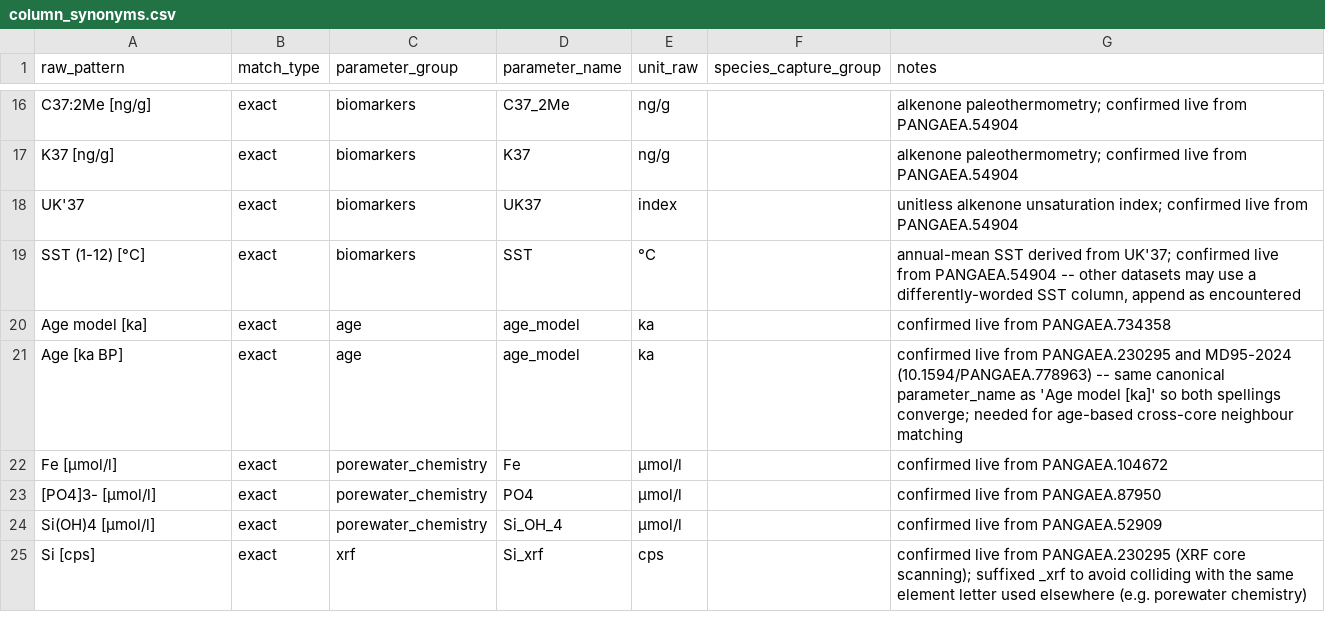
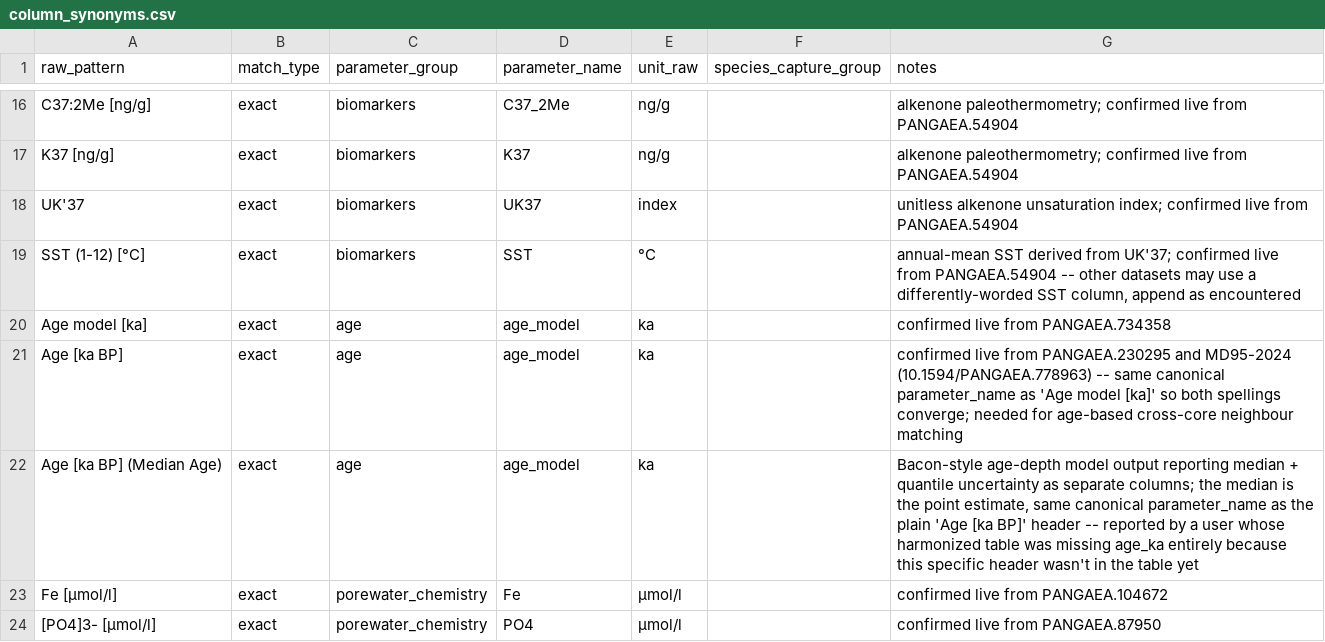
Before and after one commit to sedaDNA-MARUM/sedacore, a CSV file: inst/extdata/column_synonyms.csv, drawn as a sheet; only a part is shown, gaps mark what is left out; the shorter side is filled out with more unchanged rows.

Commit message:
Recognize Bacon-style 'Age [ka BP] (Median Age)' age header
Reported by a user: their dataset's available_parameters listed
"Age [ka BP] (Median Age)" (a Bacon-style age-depth model reporting
the median point-estimate and quantile uncertainty bounds as
separate columns), but age_ka was missing entirely from the
harmonized table. The existing "Age [ka BP]" synonym is an exact
match, so this differently-suffixed real header fell straight
through to the unmatched fallback path instead of becoming an
age_model row.

Added as its own exact-match synonym row (matching the project's
established convention of one row per real confirmed header, not a
looser pattern), converging to the same age_model parameter_name as
the other age headers.

```diff
--- a/inst/extdata/column_synonyms.csv
+++ b/inst/extdata/column_synonyms.csv
@@ -21,2 +21,3 @@ raw_pattern,match_type,parameter_group,parameter_name,unit_raw,species_capture_g
 "Age [ka BP]",exact,age,age_model,ka,,"confirmed live from PANGAEA.230295 and MD95-2024 (10.1594/PANGAEA.778963) -- same canonical parameter_name as 'Age model [ka]' so both spellings converge; needed for age-based cross-core neighbour matching"
+"Age [ka BP] (Median Age)",exact,age,age_model,ka,,"Bacon-style age-depth model output reporting median + quantile uncertainty as separate columns; the median is the point estimate, same canonical parameter_name as the plain 'Age [ka BP]' header -- reported by a user whose harmonized table was missing age_ka entirely because this specific header wasn't in the table yet"
 "Fe [µmol/l]",exact,porewater_chemistry,Fe,µmol/l,,confirmed live from PANGAEA.104672
```
Also changed, not shown: 1 other file.
